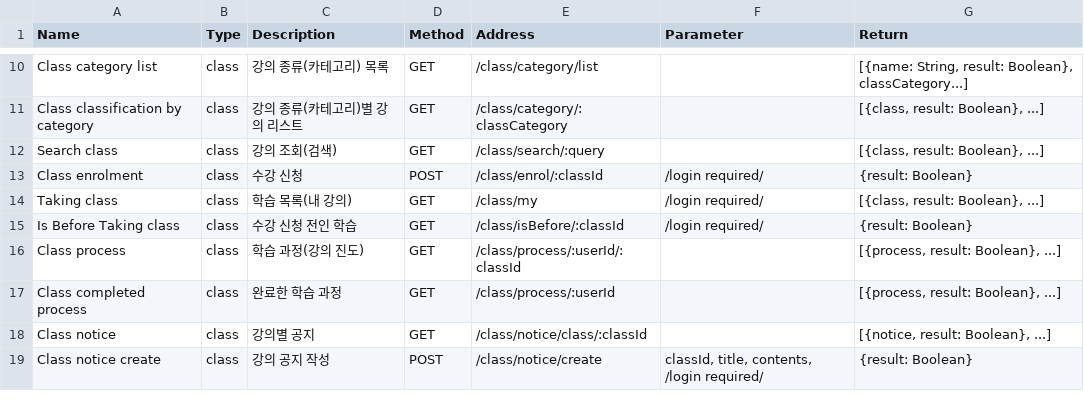
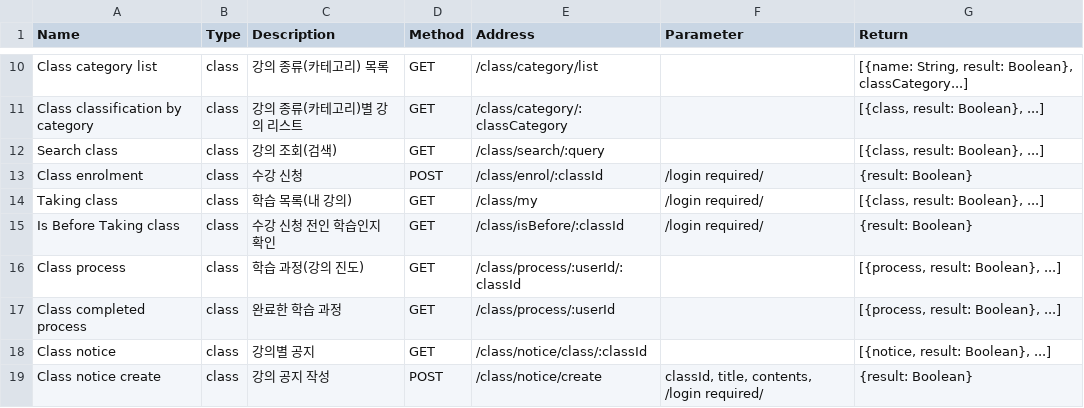
Before and after one commit to LeeSeungYun1020/Baleum, a CSV file: server/data/api.csv, drawn as a sheet; only a part is shown, gaps mark what is left out.

Commit message:
[server] Modify class isBefore API desc

```diff
--- a/server/data/api.csv
+++ b/server/data/api.csv
@@ -14,3 +14,3 @@ Class enrolment,class,수강 신청,POST,/class/enrol/:classId,/login required/,
 Taking class,class,학습 목록(내 강의),GET,/class/my,/login required/,"[{class, result: Boolean}, ...]"
-Is Before Taking class,class,수강 신청 전인 학습,GET,/class/isBefore/:classId,/login required/,{result: Boolean}
+Is Before Taking class,class,수강 신청 전인 학습인지 확인,GET,/class/isBefore/:classId,/login required/,{result: Boolean}
 Class process,class,학습 과정(강의 진도),GET,/class/process/:userId/:classId ,,"[{process, result: Boolean}, ...]"
```
